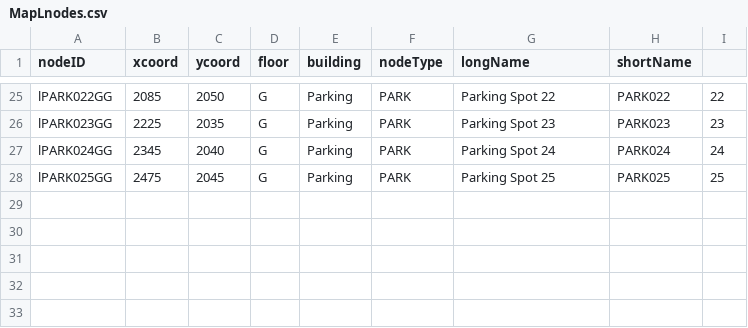
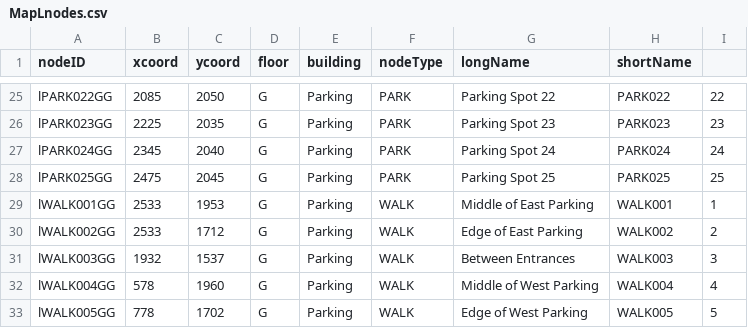
Before and after one commit to CS3733-D21-TEAM-L/PathfindingAlgorithms, a CSV file: MapLnodes.csv, drawn as a sheet; only a part is shown, gaps mark what is left out; the diff names each change by its address in the sheet, - before the commit and + after, or states it on an @@ line.

Commit message:
Updated Cell.class, and DFS.java Added MapLedges.csv, and MapLnodes.csv to the directory Created Node.java Completed parsing of MapLedges.csv into nodes All nodes have been added to an ArrayList called nodesList which is currently inaccessible but will be in a future commit.

```diff
--- a/MapLnodes.csv
+++ b/MapLnodes.csv
+row 29: lWALK001GG | 2533 | 1953 | G | Parking | WALK | Middle of East Parking | WALK001 | 1
+row 30: lWALK002GG | 2533 | 1712 | G | Parking | WALK | Edge of East Parking | WALK002 | 2
+row 31: lWALK003GG | 1932 | 1537 | G | Parking | WALK | Between Entrances | WALK003 | 3
+row 32: lWALK004GG | 578 | 1960 | G | Parking | WALK | Middle of West Parking | WALK004 | 4
+row 33: lWALK005GG | 778 | 1702 | G | Parking | WALK | Edge of West Parking | WALK005 | 5
```
Also changed, not shown: MapLedges.csv, 3 other files.
